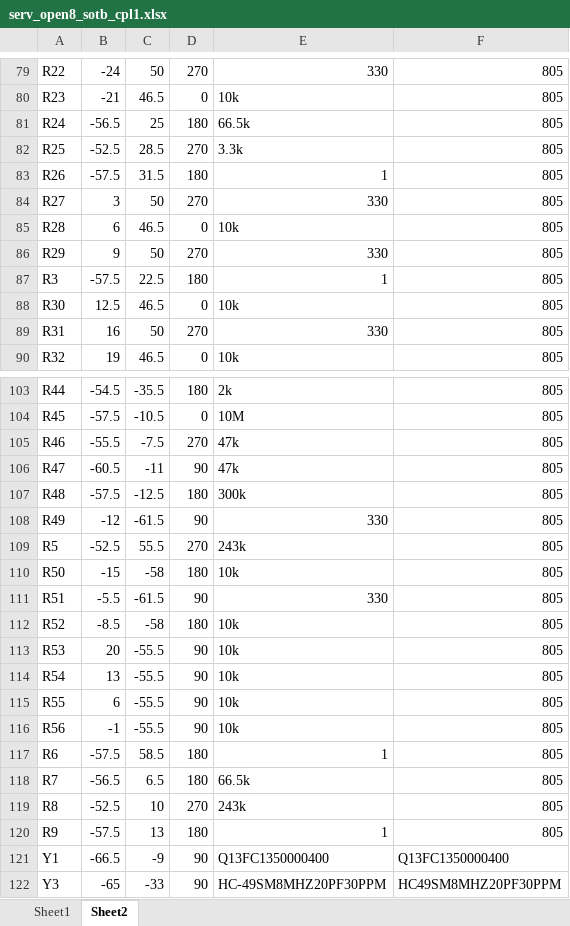
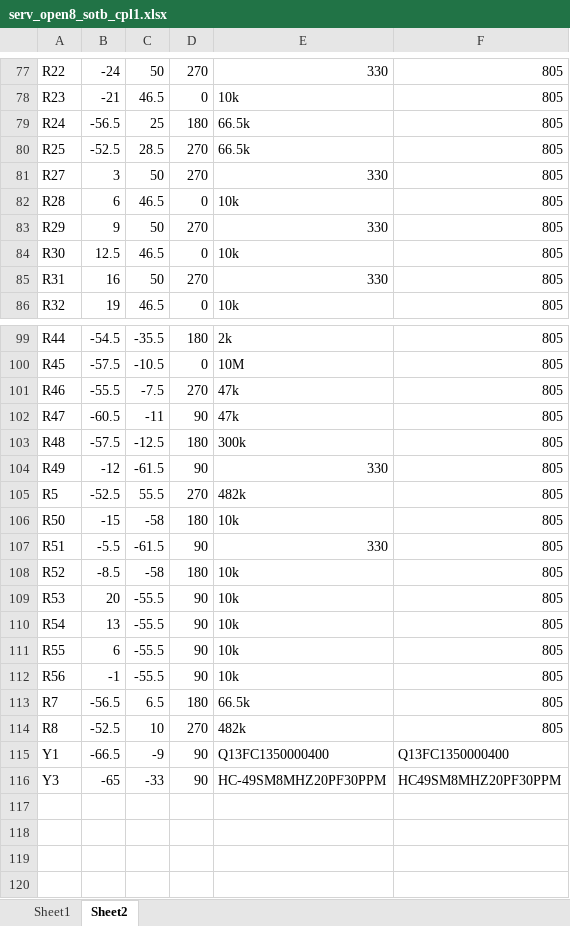
Before and after one commit to Khaiduy/Open8_PCB, an Excel workbook: SERV_Open8_SOTB_PCB/serv_open8_sotb_cpl1.xlsx, sheet Sheet2, drawn as a sheet; only a part is shown, gaps mark what is left out; values as stored, in another font and other column widths than the file's, no borders; removed rows and columns are numbered as before the commit, all else as after; the diff covers the shown part only; the diff names each change by its address in the sheet, - before the commit and + after, or states it on an @@ line.

```diff
--- a/SERV_Open8_SOTB_PCB/serv_open8_sotb_cpl1.xlsx (sheet Sheet2)
+++ b/SERV_Open8_SOTB_PCB/serv_open8_sotb_cpl1.xlsx (sheet Sheet2)
-E80: 3.3k
+E80: 66.5k
-row 83: R26 | -57.5 | 31.5 | 180 | 1 | 805
-row 87: R3 | -57.5 | 22.5 | 180 | 1 | 805
-E105: 243k
+E105: 482k
-row 117: R6 | -57.5 | 58.5 | 180 | 1 | 805
-E114: 243k
+E114: 482k
-row 120: R9 | -57.5 | 13 | 180 | 1 | 805
```
Also changed, not shown: 2 removed rows and 19 edited cells elsewhere in this sheet, sheet Sheet1, SERV_Open8_SOTB_PCB/serv_open8_sotb_bom.xlsx, 6 other files.
